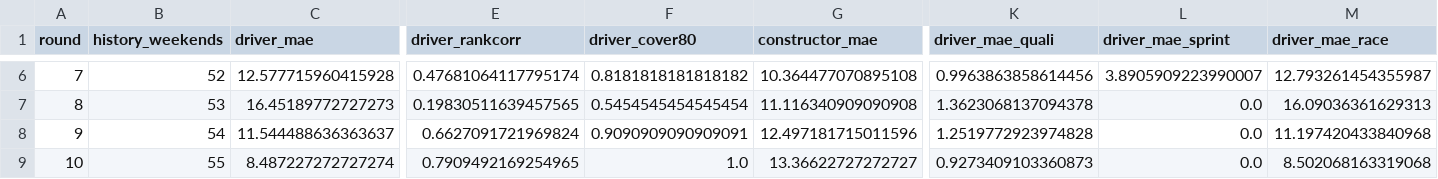
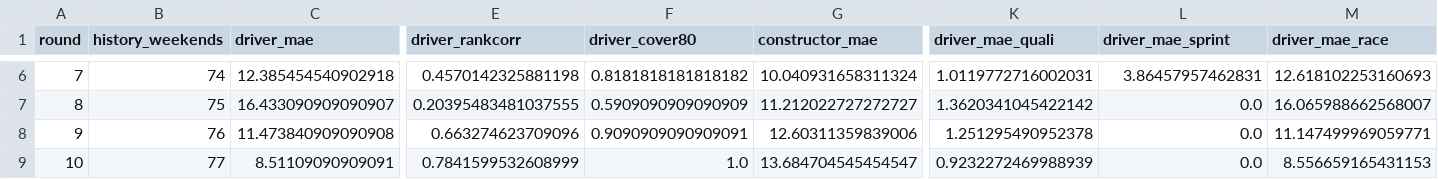
Before and after one commit to Coopsims/fantasy-f1-secret-weapon, a CSV file: results/season_2026_accuracy.csv, drawn as a sheet; only a part is shown, gaps mark what is left out; the diff covers the shown part only; the diff names each change by its address in the sheet, - before the commit and + after, or states it on an @@ line.

```diff
--- a/results/season_2026_accuracy.csv
+++ b/results/season_2026_accuracy.csv
-B6 (history_weekends): 52
+B6 (history_weekends): 74
-C6 (driver_mae): 12.577715960415928
+C6 (driver_mae): 12.385454540902918
-E6 (driver_rankcorr): 0.47681064117795174
+E6 (driver_rankcorr): 0.4570142325881198
-G6 (constructor_mae): 10.364477070895108
+G6 (constructor_mae): 10.040931658311324
-K6 (driver_mae_quali): 0.9963863858614456
+K6 (driver_mae_quali): 1.0119772716002031
-L6 (driver_mae_sprint): 3.8905909223990007
+L6 (driver_mae_sprint): 3.86457957462831
-M6 (driver_mae_race): 12.793261454355987
+M6 (driver_mae_race): 12.618102253160693
-B7 (history_weekends): 53
+B7 (history_weekends): 75
-C7 (driver_mae): 16.45189772727273
+C7 (driver_mae): 16.433090909090907
-E7 (driver_rankcorr): 0.19830511639457565
+E7 (driver_rankcorr): 0.20395483481037555
-F7 (driver_cover80): 0.5454545454545454
+F7 (driver_cover80): 0.5909090909090909
-G7 (constructor_mae): 11.116340909090908
+G7 (constructor_mae): 11.212022727272727
-K7 (driver_mae_quali): 1.3623068137094378
+K7 (driver_mae_quali): 1.3620341045422142
-M7 (driver_mae_race): 16.09036361629313
+M7 (driver_mae_race): 16.065988662568007
-B8 (history_weekends): 54
+B8 (history_weekends): 76
-C8 (driver_mae): 11.544488636363637
+C8 (driver_mae): 11.473840909090908
-E8 (driver_rankcorr): 0.6627091721969824
+E8 (driver_rankcorr): 0.663274623709096
-G8 (constructor_mae): 12.497181715011596
+G8 (constructor_mae): 12.60311359839006
-K8 (driver_mae_quali): 1.2519772923974828
+K8 (driver_mae_quali): 1.251295490952378
-M8 (driver_mae_race): 11.197420433840968
+M8 (driver_mae_race): 11.147499969059771
-B9 (history_weekends): 55
+B9 (history_weekends): 77
-C9 (driver_mae): 8.487227272727274
+C9 (driver_mae): 8.51109090909091
-E9 (driver_rankcorr): 0.7909492169254965
+E9 (driver_rankcorr): 0.7841599532608999
-G9 (constructor_mae): 13.36622727272727
+G9 (constructor_mae): 13.684704545454547
-K9 (driver_mae_quali): 0.9273409103360873
+K9 (driver_mae_quali): 0.9232272469988939
-M9 (driver_mae_race): 8.502068163319068
+M9 (driver_mae_race): 8.556659165431153
```
Also changed, not shown: 89 edited cells elsewhere in this file, results/season_2026_model_play.csv, 26 other files.
